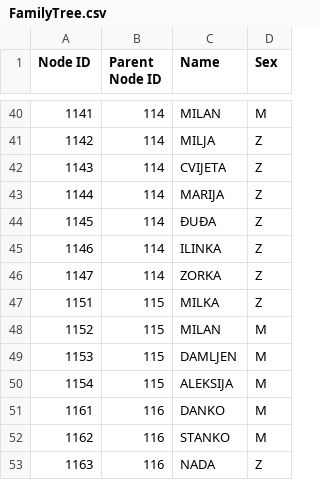
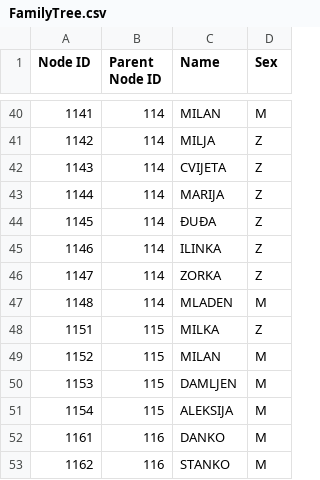
Before and after one commit to ChaosNik/Karpic-Family-Tree, a CSV file: FamilyTree.csv, drawn as a sheet; only a part is shown, gaps mark what is left out; the shorter side is filled out with more unchanged rows; the diff covers the shown part only.

```diff
--- a/FamilyTree.csv
+++ b/FamilyTree.csv
@@ -46,2 +46,3 @@
 1147,114,ZORKA,Z
+1148,114,MLADEN,M
 1151,115,MILKA,Z
```
Also changed, not shown: 33 added rows elsewhere in this file, 6 other files.
